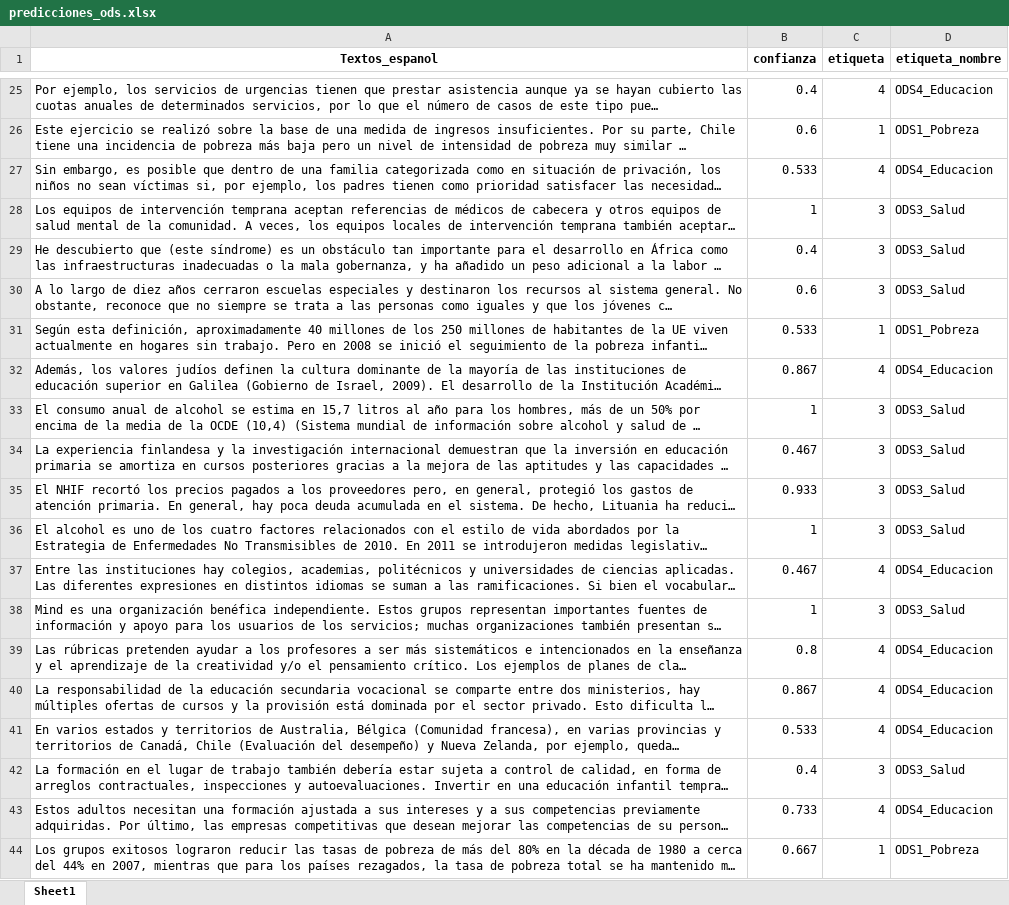
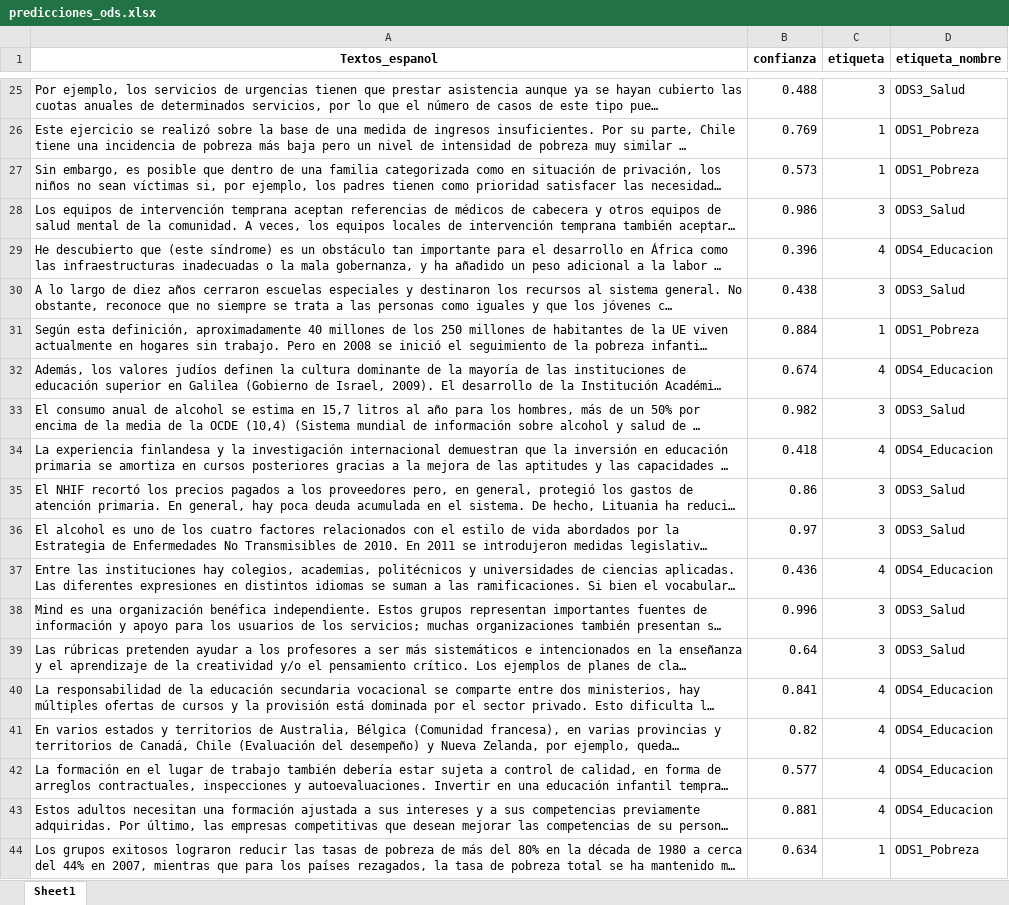
Before and after one commit to afgomezg1/Proyecto1-BI, an Excel workbook: predicciones_ods.xlsx, sheet Sheet1, drawn as a sheet; only a part is shown, gaps mark what is left out; long unchanged cells end in …; values as stored, in another font and other column widths than the file's, no borders; the diff covers the shown part only; the diff names each change by its address in the sheet, - before the commit and + after, or states it on an @@ line.

```diff
--- a/predicciones_ods.xlsx (sheet Sheet1)
+++ b/predicciones_ods.xlsx (sheet Sheet1)
-B25 (confianza): 0.4
+B25 (confianza): 0.488
-C25 (etiqueta): 4
+C25 (etiqueta): 3
-D25 (etiqueta_nombre): ODS4_Educacion
+D25 (etiqueta_nombre): ODS3_Salud
-B26 (confianza): 0.6
+B26 (confianza): 0.769
-B27 (confianza): 0.533
+B27 (confianza): 0.573
-C27 (etiqueta): 4
+C27 (etiqueta): 1
-D27 (etiqueta_nombre): ODS4_Educacion
+D27 (etiqueta_nombre): ODS1_Pobreza
-B28 (confianza): 1
+B28 (confianza): 0.986
-B29 (confianza): 0.4
+B29 (confianza): 0.396
-C29 (etiqueta): 3
+C29 (etiqueta): 4
-D29 (etiqueta_nombre): ODS3_Salud
+D29 (etiqueta_nombre): ODS4_Educacion
-B30 (confianza): 0.6
+B30 (confianza): 0.438
-B31 (confianza): 0.533
+B31 (confianza): 0.884
-B32 (confianza): 0.867
+B32 (confianza): 0.674
-B33 (confianza): 1
+B33 (confianza): 0.982
-B34 (confianza): 0.467
+B34 (confianza): 0.418
-C34 (etiqueta): 3
+C34 (etiqueta): 4
-D34 (etiqueta_nombre): ODS3_Salud
+D34 (etiqueta_nombre): ODS4_Educacion
-B35 (confianza): 0.933
+B35 (confianza): 0.86
-B36 (confianza): 1
+B36 (confianza): 0.97
-B37 (confianza): 0.467
+B37 (confianza): 0.436
-B38 (confianza): 1
+B38 (confianza): 0.996
-B39 (confianza): 0.8
+B39 (confianza): 0.64
-C39 (etiqueta): 4
+C39 (etiqueta): 3
-D39 (etiqueta_nombre): ODS4_Educacion
+D39 (etiqueta_nombre): ODS3_Salud
-B40 (confianza): 0.867
+B40 (confianza): 0.841
-B41 (confianza): 0.533
+B41 (confianza): 0.82
-B42 (confianza): 0.4
+B42 (confianza): 0.577
-C42 (etiqueta): 3
+C42 (etiqueta): 4
-D42 (etiqueta_nombre): ODS3_Salud
+D42 (etiqueta_nombre): ODS4_Educacion
-B43 (confianza): 0.733
+B43 (confianza): 0.881
-B44 (confianza): 0.667
+B44 (confianza): 0.634
```
Also changed, not shown: 199 edited cells elsewhere in this sheet, 1 other file.
